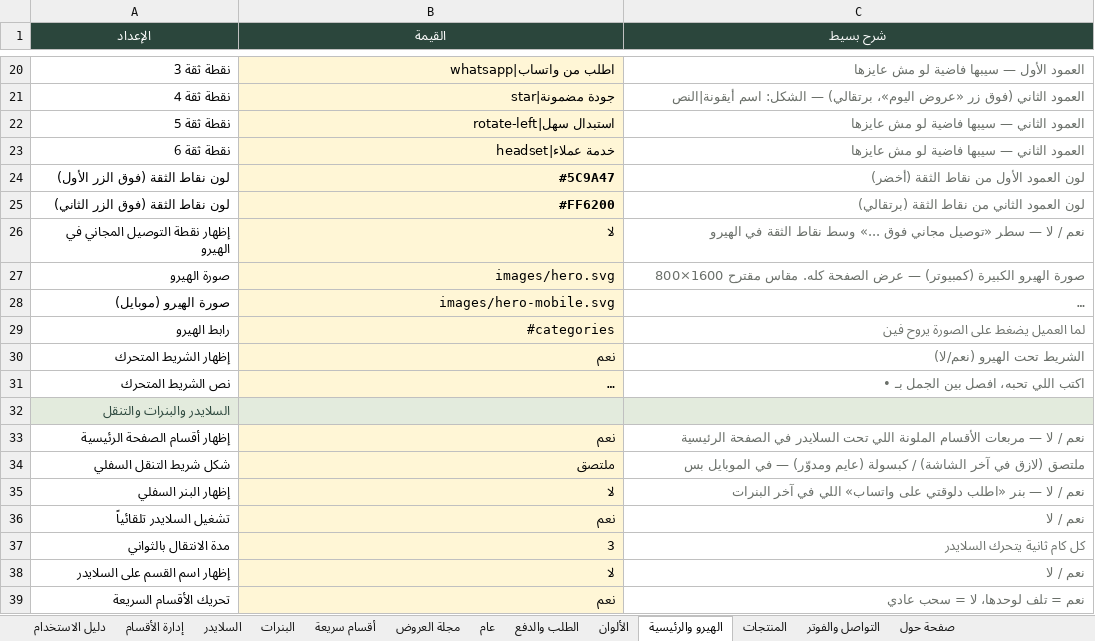
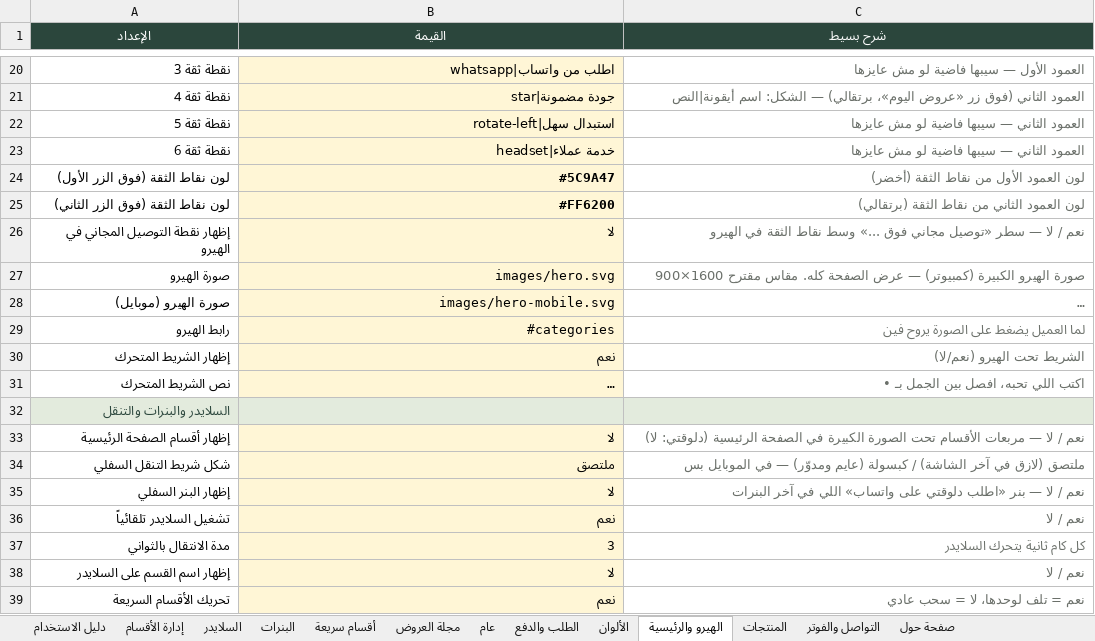
Before and after one commit to abdelazim17/trolley, an Excel workbook: settings.xlsx, sheet الهيرو والرئيسية, drawn as a sheet; only a part is shown, gaps mark what is left out; long unchanged cells end in …; values as stored, in another font and other column widths than the file's, no borders; the diff names each change by its address in the sheet, - before the commit and + after, or states it on an @@ line.

```diff
--- a/settings.xlsx (sheet الهيرو والرئيسية)
+++ b/settings.xlsx (sheet الهيرو والرئيسية)
-C27 (شرح بسيط): …مقاس مقترح 1600×800
+C27 (شرح بسيط): …مقاس مقترح 1600×900
-B33 (القيمة): نعم
+B33 (القيمة): لا
-C33 (شرح بسيط): …مربعات الأقسام الملونة اللي تحت السلايدر في الصفحة الرئيسية
+C33 (شرح بسيط): …مربعات الأقسام تحت الصورة الكبيرة في الصفحة الرئيسية (دلوقتي: لا)
```
Also changed, not shown: sheet صفحة حول, sheet إدارة الأقسام, sheet الطلب والدفع, data.xlsx, 48 other files.
